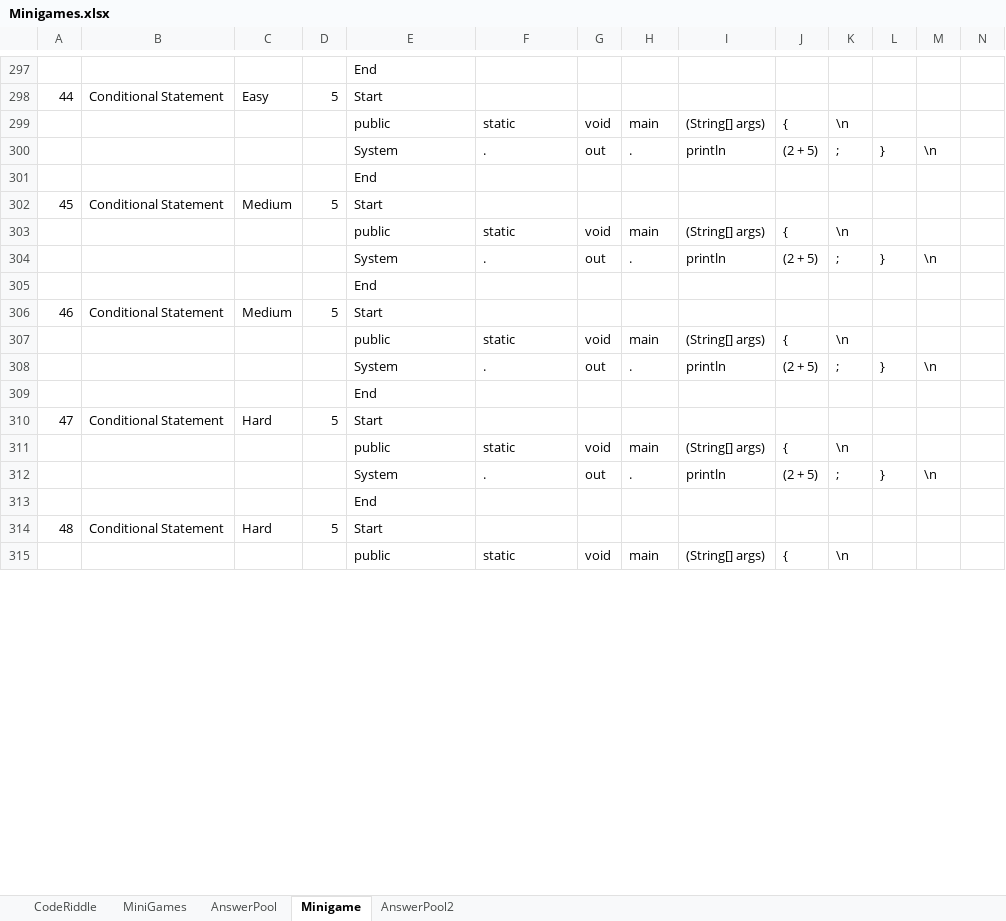
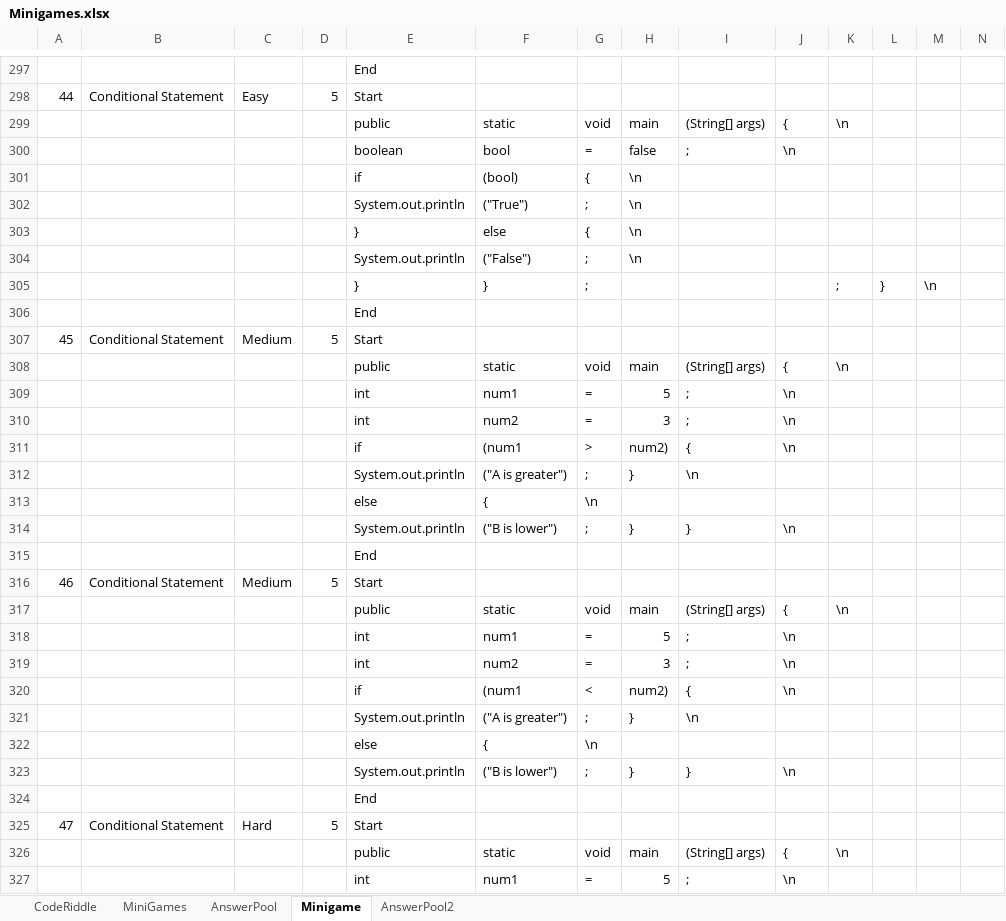
Before and after one commit to fernandezaaron/CodexLearning, an Excel workbook: assets/excel/Minigames.xlsx, sheet Minigame, drawn as a sheet; only a part is shown, gaps mark what is left out; the shorter side is filled out with more unchanged rows; values as stored, in another font and other column widths than the file's, no borders; removed rows and columns are numbered as before the commit, all else as after; rows hold the shown columns only; the diff covers the shown part only; the diff names each change by its address in the sheet, - before the commit and + after, or states it on an @@ line.

```diff
--- a/assets/excel/Minigames.xlsx (sheet Minigame)
+++ b/assets/excel/Minigames.xlsx (sheet Minigame)
-row 300:  |  |  |  | System | . | out | . | println | (2 + 5) | ; | } | \n
+row 300:  |  |  |  | boolean | bool | = | false | ; | \n
+row 301:  |  |  |  | if | (bool) | { | \n
+row 302:  |  |  |  | System.out.println | ("True") | ; | \n
+row 303:  |  |  |  | } | else | { | \n
+row 304:  |  |  |  | System.out.println | ("False") | ; | \n
+row 305:  |  |  |  | } | } | ; |  |  |  | ; | } | \n
-row 304:  |  |  |  | System | . | out | . | println | (2 + 5) | ; | } | \n
+row 309:  |  |  |  | int | num1 | = | 5 | ; | \n
+row 310:  |  |  |  | int | num2 | = | 3 | ; | \n
+row 311:  |  |  |  | if | (num1 | > | num2) | { | \n
+row 312:  |  |  |  | System.out.println | ("A is greater") | ; | } | \n
+row 313:  |  |  |  | else | { | \n
+row 314:  |  |  |  | System.out.println | ("B is lower") | ; | } | } | \n
-row 308:  |  |  |  | System | . | out | . | println | (2 + 5) | ; | } | \n
+row 318:  |  |  |  | int | num1 | = | 5 | ; | \n
+row 319:  |  |  |  | int | num2 | = | 3 | ; | \n
+row 320:  |  |  |  | if | (num1 | < | num2) | { | \n
+row 321:  |  |  |  | System.out.println | ("A is greater") | ; | } | \n
+row 322:  |  |  |  | else | { | \n
+row 323:  |  |  |  | System.out.println | ("B is lower") | ; | } | } | \n
-row 312:  |  |  |  | System | . | out | . | println | (2 + 5) | ; | } | \n
+row 327:  |  |  |  | int | num1 | = | 5 | ; | \n
```
Also changed, not shown: 83 added rows, 13 removed rows, 12 moved rows and row numbers in column A elsewhere in this sheet, 1 other file.
